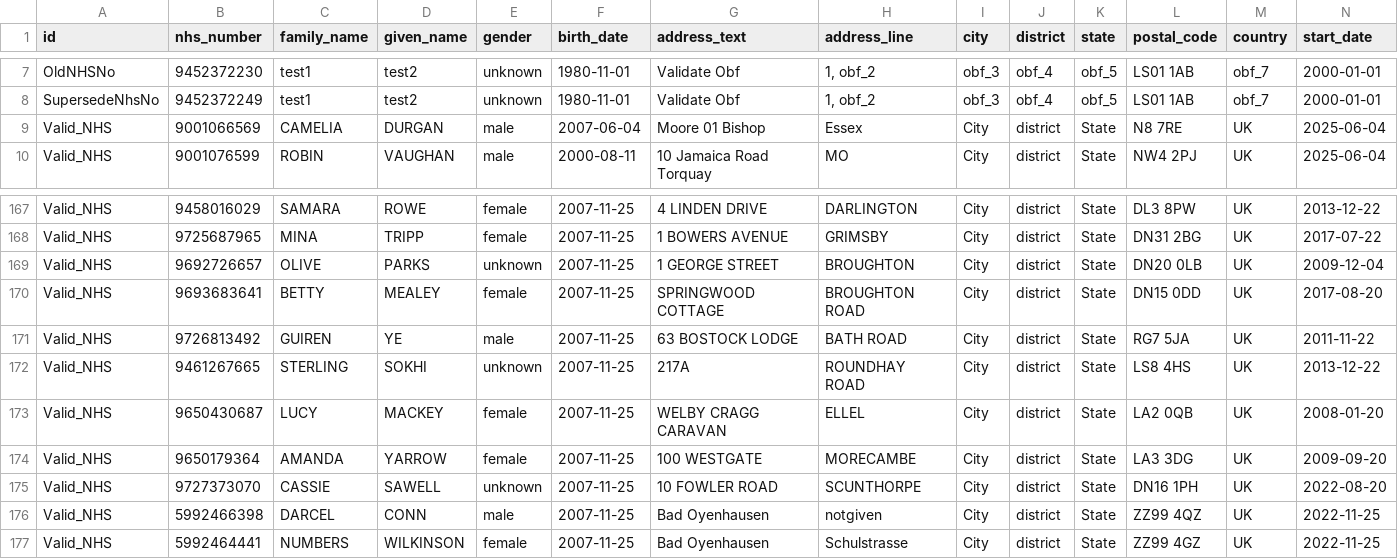
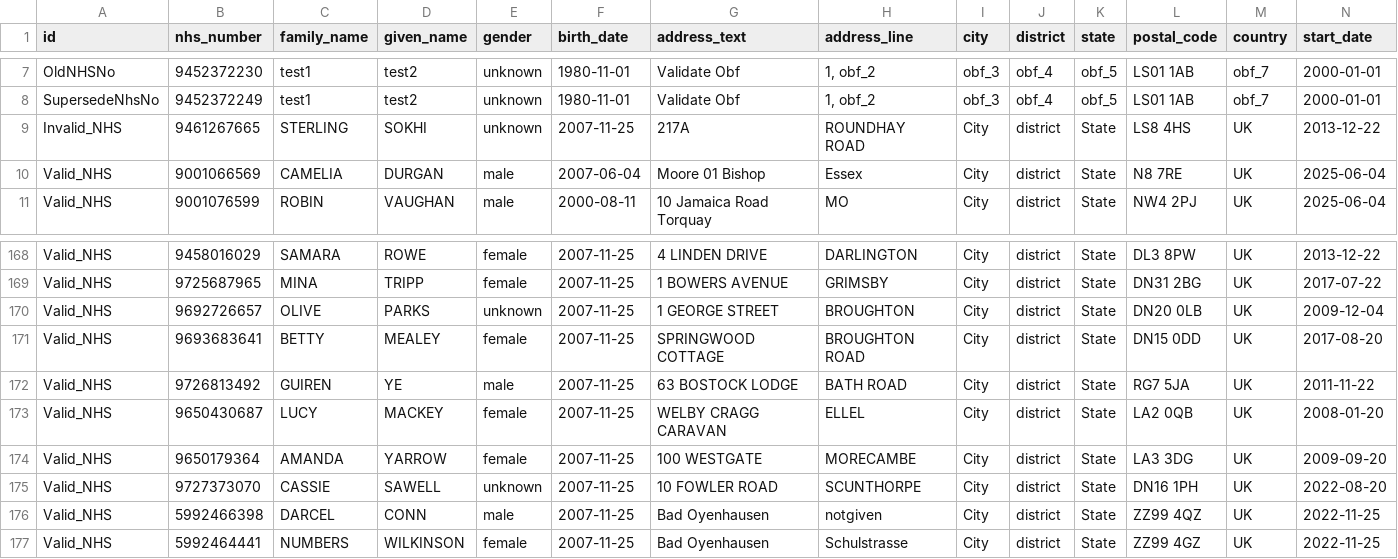
Before and after one commit to NHSDigital/imms_fhir_api_automation, a CSV file: input/testData.csv, drawn as a sheet; only a part is shown, gaps mark what is left out; removed rows and columns are numbered as before the commit, all else as after; rows hold the shown columns only; the diff names each change by its address in the sheet, - before the commit and + after, or states it on an @@ line.

```diff
--- a/input/testData.csv
+++ b/input/testData.csv
+row 9: Invalid_NHS | 9461267665 | STERLING | SOKHI | unknown | 2007-11-25 | 217A | ROUNDHAY ROAD | City | district | State | LS8 4HS | UK | 2013-12-22
-row 172: Valid_NHS | 9461267665 | STERLING | SOKHI | unknown | 2007-11-25 | 217A | ROUNDHAY ROAD | City | district | State | LS8 4HS | UK | 2013-12-22
```
Also changed, not shown: 11 other files.
